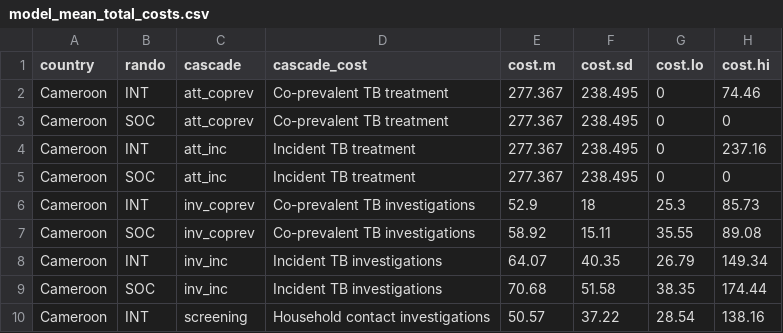
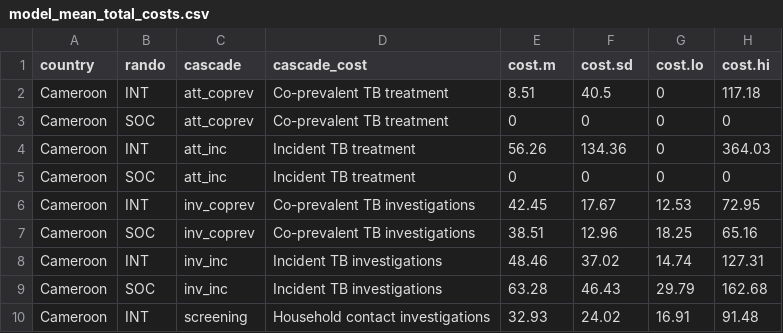
Before and after one commit to petedodd/CONTACT, a CSV file: indata/model_mean_total_costs.csv, drawn as a sheet; only a part is shown; the diff covers the shown part only.

```diff
--- a/indata/model_mean_total_costs.csv
+++ b/indata/model_mean_total_costs.csv
@@ -1,10 +1,10 @@
 country,rando,cascade,cascade_cost,cost.m,cost.sd,cost.lo,cost.hi
-Cameroon,INT,att_coprev,Co-prevalent TB treatment,277.367,238.495,0,74.46
-Cameroon,SOC,att_coprev,Co-prevalent TB treatment,277.367,238.495,0,0
-Cameroon,INT,att_inc,Incident TB treatment,277.367,238.495,0,237.16
-Cameroon,SOC,att_inc,Incident TB treatment,277.367,238.495,0,0
-Cameroon,INT,inv_coprev,Co-prevalent TB investigations,52.9,18,25.3,85.73
-Cameroon,SOC,inv_coprev,Co-prevalent TB investigations,58.92,15.11,35.55,89.08
-Cameroon,INT,inv_inc,Incident TB investigations,64.07,40.35,26.79,149.34
-Cameroon,SOC,inv_inc,Incident TB investigations,70.68,51.58,38.35,174.44
-Cameroon,INT,screening,Household contact investigations,50.57,37.22,28.54,138.16
+Cameroon,INT,att_coprev,Co-prevalent TB treatment,8.51,40.5,0,117.18
+Cameroon,SOC,att_coprev,Co-prevalent TB treatment,0,0,0,0
+Cameroon,INT,att_inc,Incident TB treatment,56.26,134.36,0,364.03
+Cameroon,SOC,att_inc,Incident TB treatment,0,0,0,0
+Cameroon,INT,inv_coprev,Co-prevalent TB investigations,42.45,17.67,12.53,72.95
+Cameroon,SOC,inv_coprev,Co-prevalent TB investigations,38.51,12.96,18.25,65.16
+Cameroon,INT,inv_inc,Incident TB investigations,48.46,37.02,14.74,127.31
+Cameroon,SOC,inv_inc,Incident TB investigations,63.28,46.43,29.79,162.68
+Cameroon,INT,screening,Household contact investigations,32.93,24.02,16.91,91.48
```
Also changed, not shown: 1 added row, 1 removed row and 57 edited cells elsewhere in this file, indata/model_mean_total_costs_age.csv, indata/pooled_effects.csv, 4 other files.
